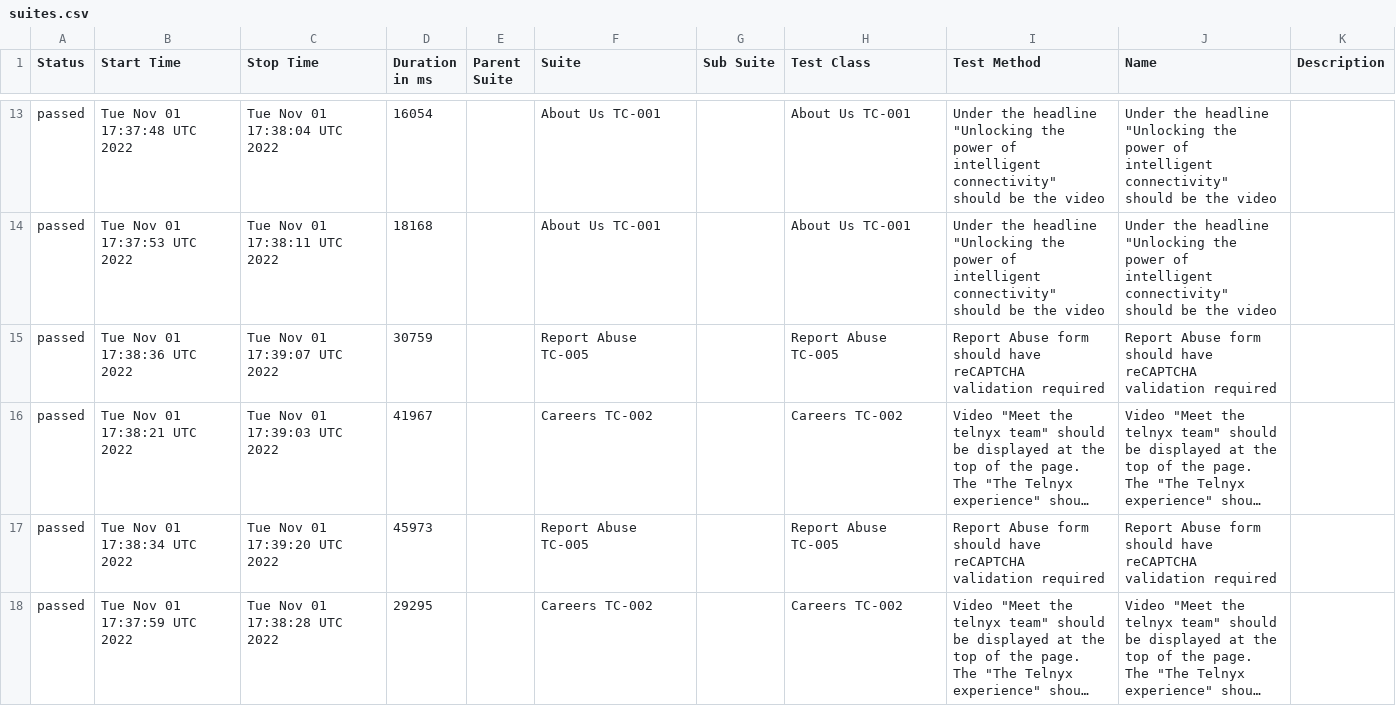
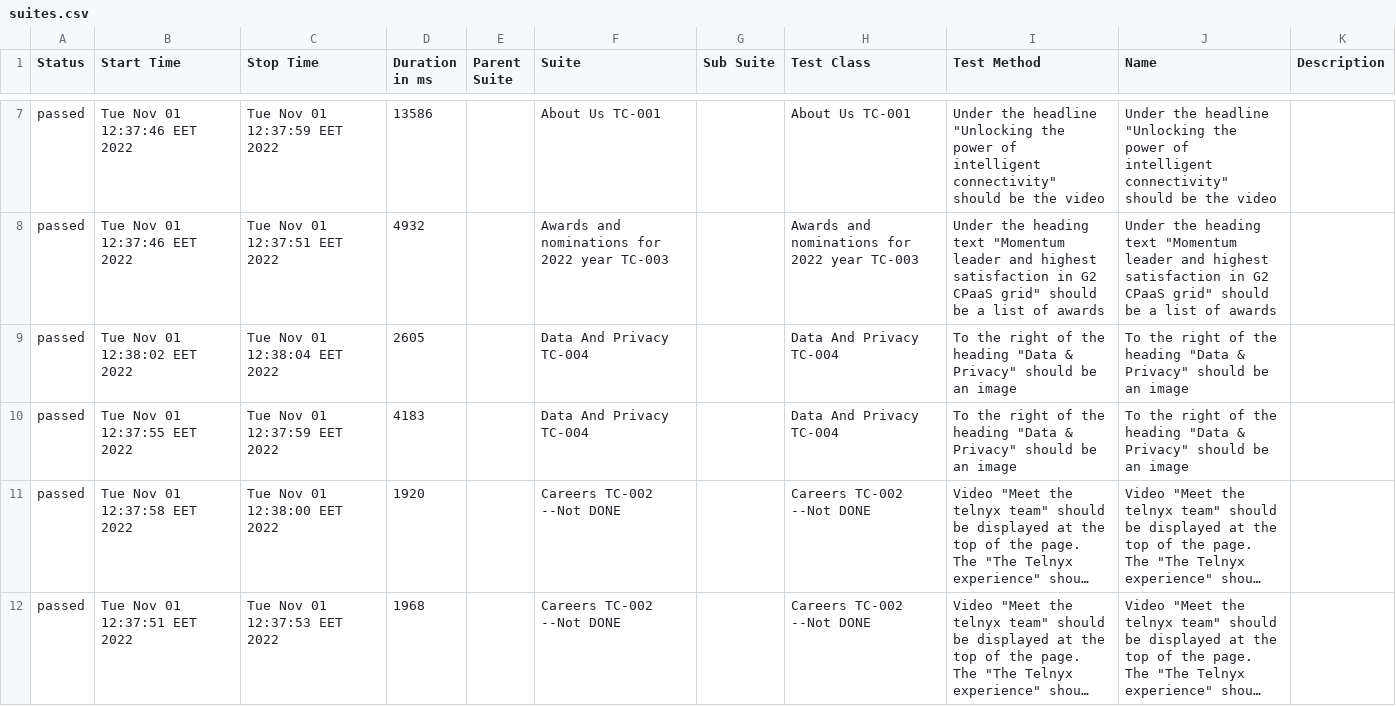
Before and after one commit to koddaks/webdriverio_docker_compose_ghAction, a CSV file: data/suites.csv, drawn as a sheet; only a part is shown, gaps mark what is left out; long unchanged cells end in …; removed rows and columns are numbered as before the commit, all else as after; the diff covers the shown part only; the diff names each change by its address in the sheet, - before the commit and + after, or states it on an @@ line.

```diff
--- a/data/suites.csv
+++ b/data/suites.csv
-B7 (Start Time): Tue Nov 01 17:37:48 UTC 2022
+B7 (Start Time): Tue Nov 01 12:37:46 EET 2022
-C7 (Stop Time): Tue Nov 01 17:38:04 UTC 2022
+C7 (Stop Time): Tue Nov 01 12:37:59 EET 2022
-D7 (Duration in ms): 16054
+D7 (Duration in ms): 13586
-B8 (Start Time): Tue Nov 01 17:37:53 UTC 2022
+B8 (Start Time): Tue Nov 01 12:37:46 EET 2022
-C8 (Stop Time): Tue Nov 01 17:38:11 UTC 2022
+C8 (Stop Time): Tue Nov 01 12:37:51 EET 2022
-D8 (Duration in ms): 18168
+D8 (Duration in ms): 4932
-F8 (Suite): About Us TC-001
+F8 (Suite): Awards and nominations for 2022 year TC-003
-H8 (Test Class): About Us TC-001
+H8 (Test Class): Awards and nominations for 2022 year TC-003
-I8 (Test Method): Under the headline "Unlocking the power of intelligent connectivity" should be the video
+I8 (Test Method): Under the heading text "Momentum leader and highest satisfaction in G2 CPaaS grid" should be a list of awards
-J8 (Name): Under the headline "Unlocking the power of intelligent connectivity" should be the video
+J8 (Name): Under the heading text "Momentum leader and highest satisfaction in G2 CPaaS grid" should be a list of awards
+row 9: passed | Tue Nov 01 12:38:02 EET 2022 | Tue Nov 01 12:38:04 EET 2022 | 2605 |  | Data And Privacy TC-004 |  | Data And Privacy TC-004 | To the right of the heading "Data & Privacy" should be an image | To the right of the heading "Data & Privacy" should be an image
-B10 (Start Time): Tue Nov 01 17:38:36 UTC 2022
+B10 (Start Time): Tue Nov 01 12:37:55 EET 2022
-C10 (Stop Time): Tue Nov 01 17:39:07 UTC 2022
+C10 (Stop Time): Tue Nov 01 12:37:59 EET 2022
-D10 (Duration in ms): 30759
+D10 (Duration in ms): 4183
-F10 (Suite): Report Abuse TC-005
+F10 (Suite): Data And Privacy TC-004
-H10 (Test Class): Report Abuse TC-005
+H10 (Test Class): Data And Privacy TC-004
-I10 (Test Method): Report Abuse form should have reCAPTCHA validation required
+I10 (Test Method): To the right of the heading "Data & Privacy" should be an image
-J10 (Name): Report Abuse form should have reCAPTCHA validation required
+J10 (Name): To the right of the heading "Data & Privacy" should be an image
-B11 (Start Time): Tue Nov 01 17:38:21 UTC 2022
+B11 (Start Time): Tue Nov 01 12:37:58 EET 2022
-C11 (Stop Time): Tue Nov 01 17:39:03 UTC 2022
+C11 (Stop Time): Tue Nov 01 12:38:00 EET 2022
-D11 (Duration in ms): 41967
+D11 (Duration in ms): 1920
-F11 (Suite): Careers TC-002
+F11 (Suite): Careers TC-002 --Not DONE
-H11 (Test Class): Careers TC-002
+H11 (Test Class): Careers TC-002 --Not DONE
-row 17: passed | Tue Nov 01 17:38:34 UTC 2022 | Tue Nov 01 17:39:20 UTC 2022 | 45973 |  | Report Abuse TC-005 |  | Report Abuse TC-005 | Report Abuse form should have reCAPTCHA validation required | Report Abuse form should have reCAPTCHA validation required
-B12 (Start Time): Tue Nov 01 17:37:59 UTC 2022
+B12 (Start Time): Tue Nov 01 12:37:51 EET 2022
-C12 (Stop Time): Tue Nov 01 17:38:28 UTC 2022
+C12 (Stop Time): Tue Nov 01 12:37:53 EET 2022
-D12 (Duration in ms): 29295
+D12 (Duration in ms): 1968
-F12 (Suite): Careers TC-002
+F12 (Suite): Careers TC-002 --Not DONE
-H12 (Test Class): Careers TC-002
+H12 (Test Class): Careers TC-002 --Not DONE
```
Also changed, not shown: 6 removed rows and 32 edited cells elsewhere in this file, 53 other files.
